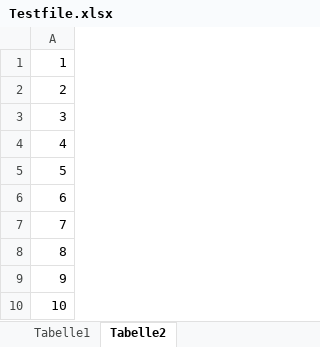
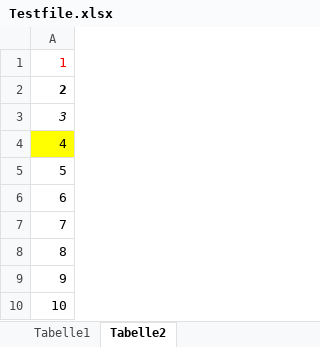
Before and after one commit to Programmat0r/XLSXLib, an Excel workbook: XLSXLibExample/Example/Testfile.xlsx, sheet Tabelle2, drawn as a sheet; values as stored, in another font and other column widths than the file's, no borders; the diff names each change by its address in the sheet, - before the commit and + after, or states it on an @@ line.

```diff
--- a/XLSXLibExample/Example/Testfile.xlsx (sheet Tabelle2)
+++ b/XLSXLibExample/Example/Testfile.xlsx (sheet Tabelle2)
-A1 text colour: black
+A1 text colour: #FE0000
-A2 bold: off
+A2 bold: on
-A3 italic: off
+A3 italic: on
-A4 fill: none
+A4 fill: #FFFF01
```
Also changed, not shown: 14 other files.
